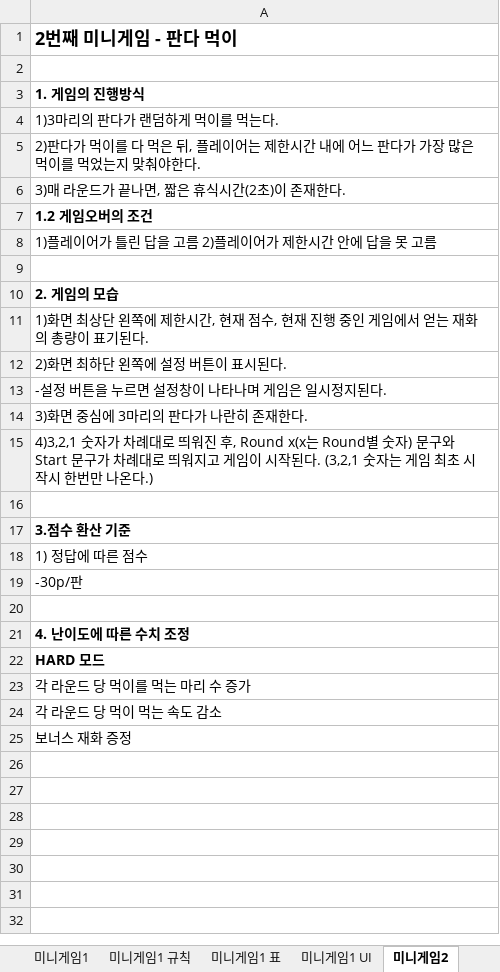
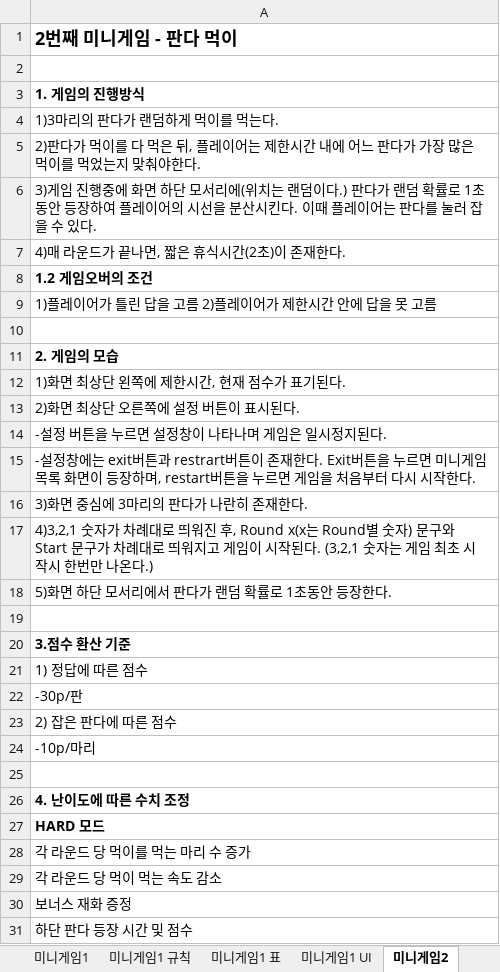
Before and after one commit to LewisCho7/PlumMiniGame, an Excel workbook: Design/MiniGame기획서_김현지.xlsx, sheet 미니게임2, drawn as a sheet; values as stored, in another font and other column widths than the file's, no borders; addresses are those after the commit; the diff names each change by its address in the sheet, - before the commit and + after, or states it on an @@ line.

Commit message:
미니게임 1,2 수정 및 추가

```diff
--- a/Design/MiniGame기획서_김현지.xlsx (sheet 미니게임2)
+++ b/Design/MiniGame기획서_김현지.xlsx (sheet 미니게임2)
-A6: 3)매 라운드가 끝나면, 짧은 휴식시간(2초)이 존재한다.
+A6: 3)게임 진행중에 화면 하단 모서리에(위치는 랜덤이다.) 판다가 랜덤 확률로 1초동안 등장하여 플레이어의 시선을 분산시킨다. 이때 플레이어는 판다를 눌러 잡을 수 있다.
+row 7: 4)매 라운드가 끝나면, 짧은 휴식시간(2초)이 존재한다.
-A12: 1)화면 최상단 왼쪽에 제한시간, 현재 점수, 현재 진행 중인 게임에서 얻는 재화의 총량이 표기된다.
+A12: 1)화면 최상단 왼쪽에 제한시간, 현재 점수가 표기된다.
-A13: 2)화면 최하단 왼쪽에 설정 버튼이 표시된다.
+A13: 2)화면 최상단 오른쪽에 설정 버튼이 표시된다.
+row 15: -설정창에는 exit버튼과 restrart버튼이 존재한다. Exit버튼을 누르면 미니게임 목록 화면이 등장하며, restart버튼을 누르면 게임을 처음부터 다시 시작한다.
+row 18: 5)화면 하단 모서리에서 판다가 랜덤 확률로 1초동안 등장한다.
+row 23: 2) 잡은 판다에 따른 점수
+row 24: -10p/마리
+row 31: 하단 판다 등장 시간 및 점수
```
Also changed, not shown: sheet 미니게임1 표, sheet 미니게임2 표, sheet 미니게임1 규칙, sheet 미니게임2 규칙, sheet 미니게임1, sheet 미니게임1 UI, 2 more sheets.
